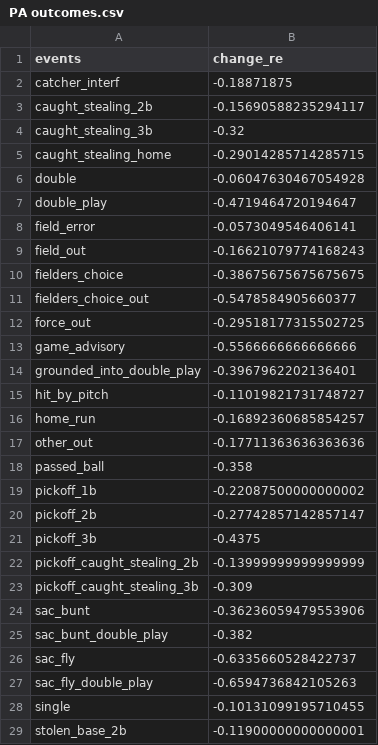
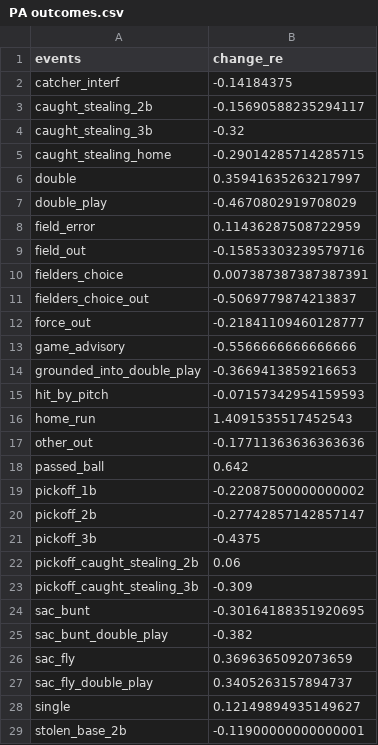
Before and after one commit to SlyZ1228/framing, a CSV file: data/PA outcomes.csv, drawn as a sheet; only a part is shown; the diff covers the shown part only.

Commit message:
linear weights fixed!

```diff
--- a/data/PA outcomes.csv
+++ b/data/PA outcomes.csv
@@ -1,3 +1,3 @@
 events,change_re
-catcher_interf,-0.18871875
+catcher_interf,-0.14184375
 caught_stealing_2b,-0.15690588235294117
@@ -5,15 +5,15 @@ caught_stealing_3b,-0.32
 caught_stealing_home,-0.29014285714285715
-double,-0.06047630467054928
-double_play,-0.4719464720194647
-field_error,-0.0573049546406141
-field_out,-0.16621079774168243
-fielders_choice,-0.38675675675675675
-fielders_choice_out,-0.5478584905660377
-force_out,-0.29518177315502725
+double,0.35941635263217997
+double_play,-0.4670802919708029
+field_error,0.11436287508722959
+field_out,-0.15853303239579716
+fielders_choice,0.007387387387387391
+fielders_choice_out,-0.5069779874213837
+force_out,-0.21841109460128777
 game_advisory,-0.5566666666666666
-grounded_into_double_play,-0.3967962202136401
-hit_by_pitch,-0.11019821731748727
-home_run,-0.16892360685854257
+grounded_into_double_play,-0.3669413859216653
+hit_by_pitch,-0.07157342954159593
+home_run,1.4091535517452543
 other_out,-0.17711363636363636
-passed_ball,-0.358
+passed_ball,0.642
 pickoff_1b,-0.22087500000000002
@@ -21,9 +21,9 @@ pickoff_2b,-0.27742857142857147
 pickoff_3b,-0.4375
-pickoff_caught_stealing_2b,-0.13999999999999999
+pickoff_caught_stealing_2b,0.06
 pickoff_caught_stealing_3b,-0.309
-sac_bunt,-0.36236059479553906
+sac_bunt,-0.30164188351920695
 sac_bunt_double_play,-0.382
-sac_fly,-0.6335660528422737
-sac_fly_double_play,-0.6594736842105263
-single,-0.10131099195710455
+sac_fly,0.3696365092073659
+sac_fly_double_play,0.3405263157894737
+single,0.12149894935149627
 stolen_base_2b,-0.11900000000000001
```
Also changed, not shown: 4 edited cells elsewhere in this file.
